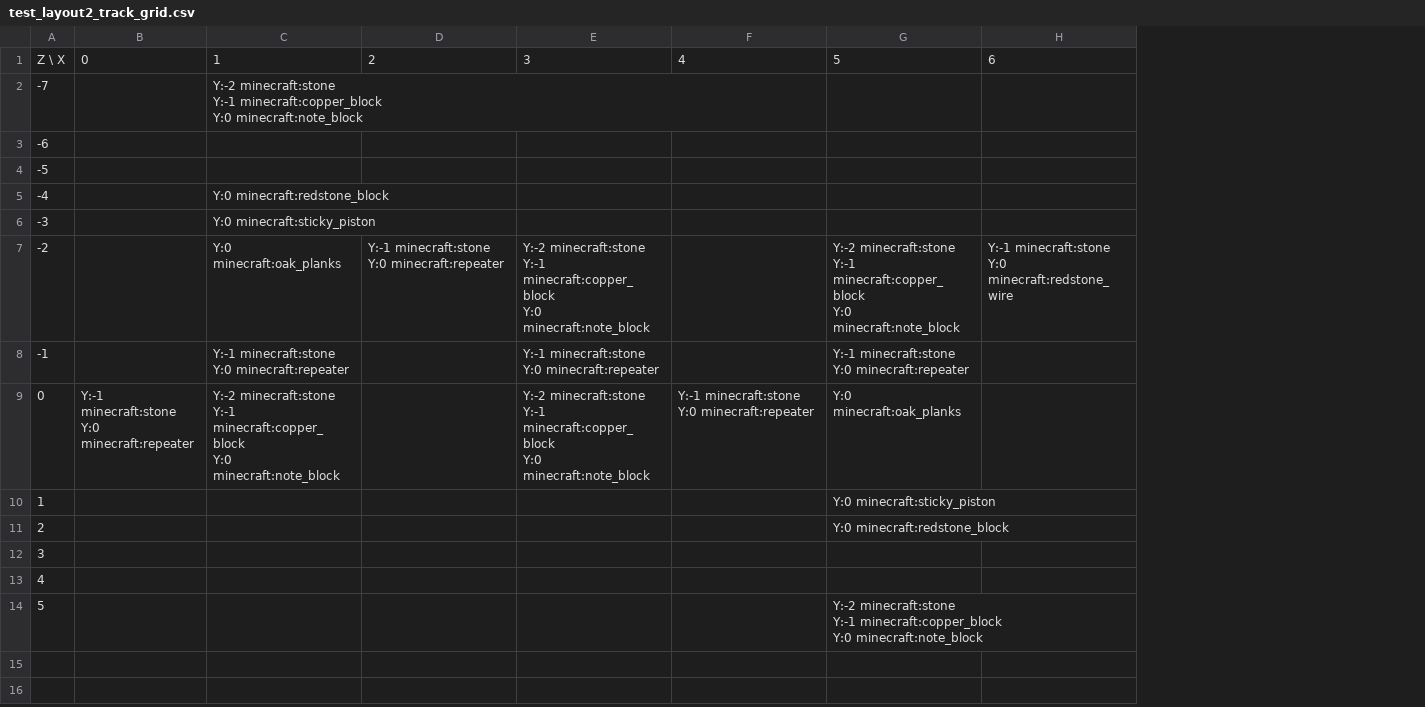
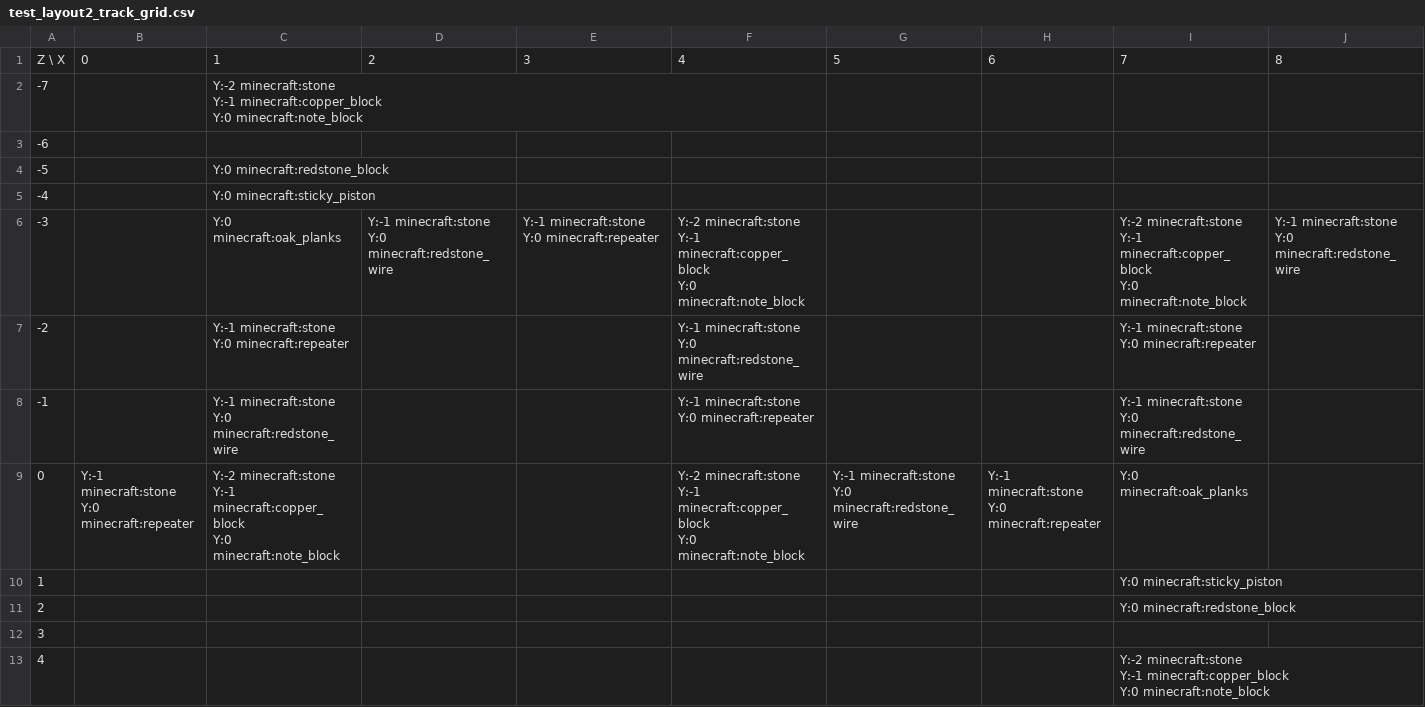
Before and after one commit to lptss-art/Minecraft-NBS-NBT-Converter, a CSV file: output/debug_images/test_layout2_track_grid.csv, drawn as a sheet; removed rows and columns are numbered as before the commit, all else as after; ↵ is a line break in a cell; the diff names each change by its address in the sheet, - before the commit and + after, or states it on an @@ line.

```diff
--- a/output/debug_images/test_layout2_track_grid.csv
+++ b/output/debug_images/test_layout2_track_grid.csv
+column G, row 1: 5; row 9: Y:-1 minecraft:stone ↵ Y:0 minecraft:redstone_wire
+column H, row 1: 6; row 9: Y:-1 minecraft:stone ↵ Y:0 minecraft:repeater
-I1: 5
+I1: 7
-J1: 6
+J1: 8
-row 3: -6
@@ column A renumbered from row 3 down @@
-D6: …minecraft:stone ↵ Y:0 minecraft:repeater
+D6: …minecraft:stone ↵ Y:0 minecraft:redstone_wire
-E6: Y:-2 minecraft:stone ↵ Y:-1 minecraft:copper_block ↵ Y:0 minecraft:note_block
+E6: Y:-1 minecraft:stone ↵ Y:0 minecraft:repeater
-F6: (empty)
+F6: Y:-2 minecraft:stone ↵ Y:-1 minecraft:copper_block ↵ Y:0 minecraft:note_block
-E7: Y:-1 minecraft:stone ↵ Y:0 minecraft:repeater
+E7: (empty)
-F7: (empty)
+F7: Y:-1 minecraft:stone ↵ Y:0 minecraft:redstone_wire
+row 8: -1 |  | Y:-1 minecraft:stone ↵ Y:0 minecraft:redstone_wire |  |  | Y:-1 minecraft:stone ↵ Y:0 minecraft:repeater |  |  | Y:-1 minecraft:stone ↵ Y:0 minecraft:redstone_wire
-E9: Y:-2 minecraft:stone ↵ Y:-1 minecraft:copper_block ↵ Y:0 minecraft:note_block
+E9: (empty)
-F9: Y:-1 minecraft:stone ↵ Y:0 minecraft:repeater
+F9: Y:-2 minecraft:stone ↵ Y:-1 minecraft:copper_block ↵ Y:0 minecraft:note_block
-row 13: 4
```
Also changed, not shown: output/debug_images/test_layout2_grid.csv, 7 other files.
